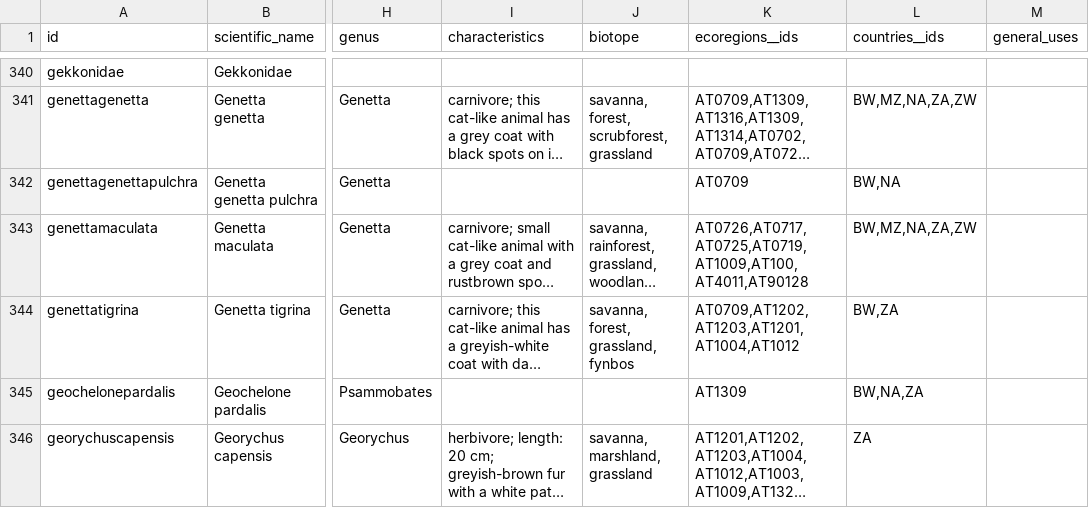
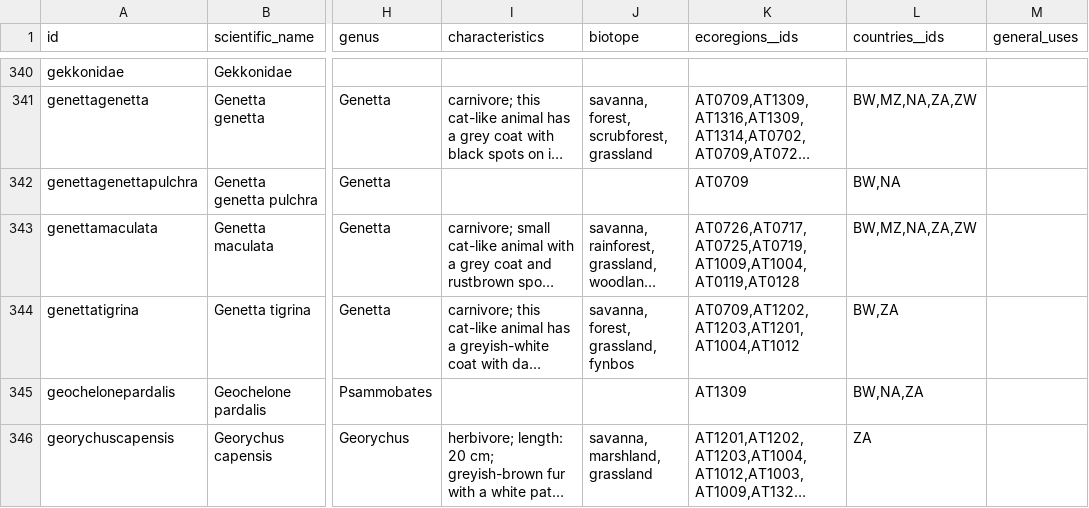
Before and after one commit to tsammalex/tsammalex, a CSV file: tsammalexdata/data/species.csv, drawn as a sheet; only a part is shown, gaps mark what is left out; long unchanged cells end in …; the diff names each change by its address in the sheet, - before the commit and + after, or states it on an @@ line.

Commit message:
Update species.csv

```diff
--- a/tsammalexdata/data/species.csv
+++ b/tsammalexdata/data/species.csv
-K343 (ecoregions__ids): AT0726,AT0717,AT0725,AT0719,AT1009,AT100,AT4011,AT90128
+K343 (ecoregions__ids): AT0726,AT0717,AT0725,AT0719,AT1009,AT1004,AT0119,AT0128
```
